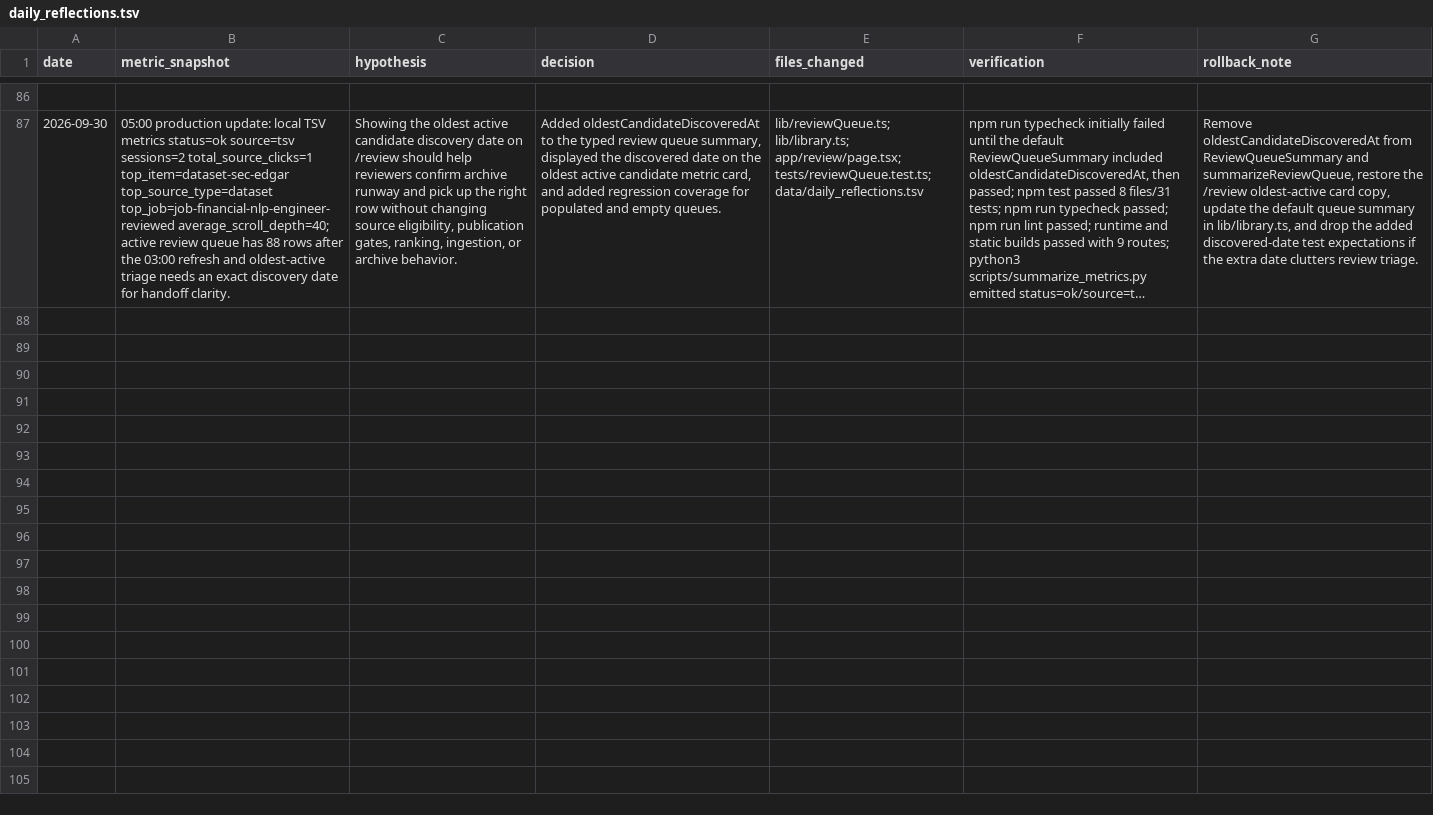
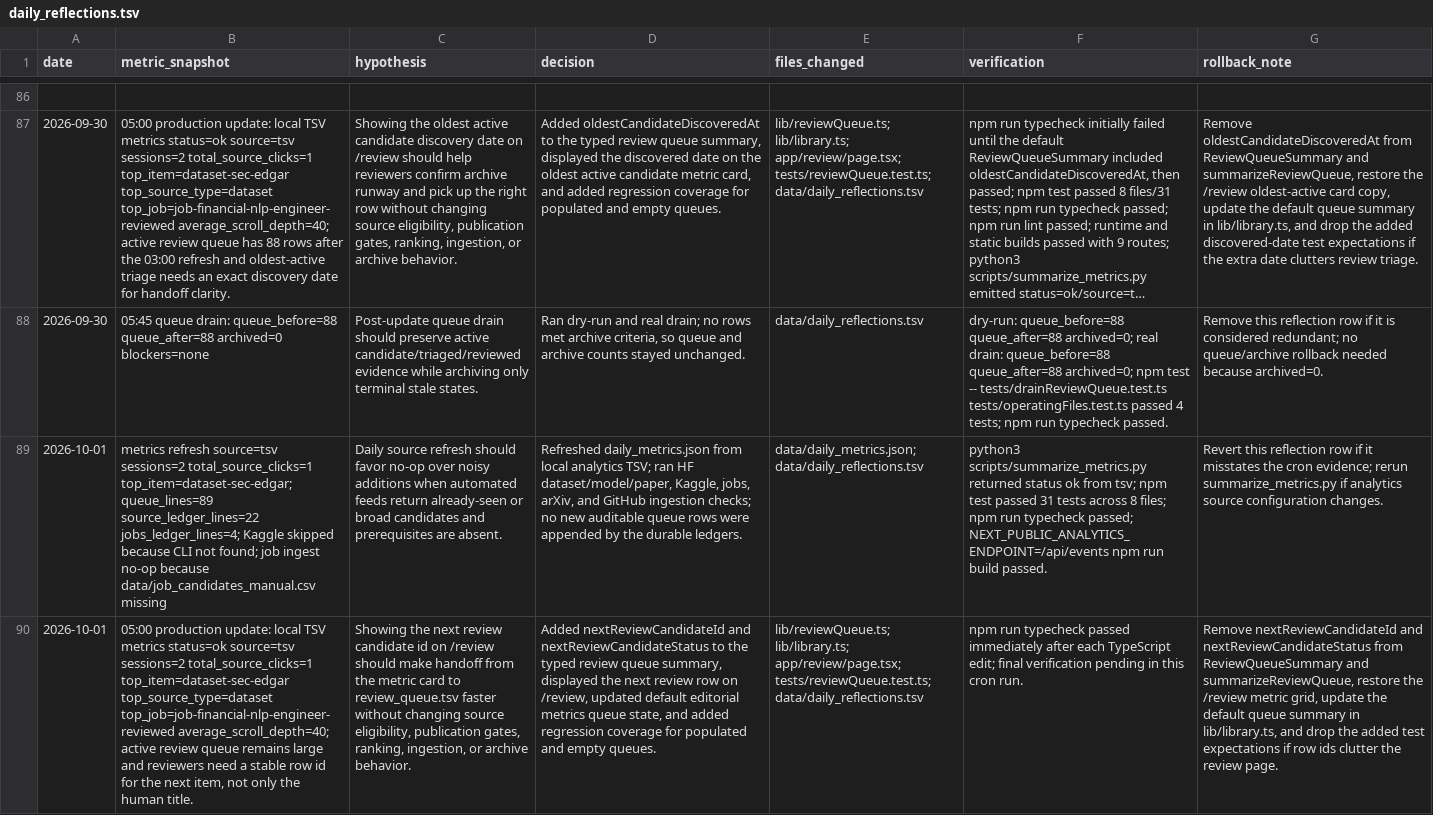
Before and after one commit to neoyipeng2018/finance-ai-radar, a TSV file: data/daily_reflections.tsv, drawn as a sheet; only a part is shown, gaps mark what is left out; long unchanged cells end in …; the diff names each change by its address in the sheet, - before the commit and + after, or states it on an @@ line.

Commit message:
chore: sync daily finance ai radar source

```diff
--- a/data/daily_reflections.tsv
+++ b/data/daily_reflections.tsv
+row 88: 2026-09-30 | 05:45 queue drain: queue_before=88 queue_after=88 archived=0 blockers=none | Post-update queue drain should preserve active candidate/triaged/reviewed evidence while archiving only terminal stale states. | Ran dry-run and real drain; no rows met archive criteria, so queue and archive counts stayed unchanged. | data/daily_reflections.tsv | dry-run: queue_before=88 queue_after=88 archived=0; real drain: queue_before=88 queue_after=88 archived=0; npm test -- tests/drainReviewQueue.test.ts tests/operatingFiles.test.ts passed 4 tests; npm run typecheck passed. | Remove this reflection row if it is considered redundant; no queue/archive rollback needed because archived=0.
+row 89: 2026-10-01 | metrics refresh source=tsv sessions=2 total_source_clicks=1 top_item=dataset-sec-edgar; queue_lines=89 source_ledger_lines=22 jobs_ledger_lines=4; Kaggle skipped because CLI not found; job ingest no-op because data/job_candidates_manual.csv missing | Daily source refresh should favor no-op over noisy additions when automated feeds return already-seen or broad candidates and prerequisites are absent. | Refreshed daily_metrics.json from local analytics TSV; ran HF dataset/model/paper, Kaggle, jobs, arXiv, and GitHub ingestion checks; no new auditable queue rows were appended by the durable ledgers. | data/daily_metrics.json; data/daily_reflections.tsv | python3 scripts/summarize_metrics.py returned status ok from tsv; npm test passed 31 tests across 8 files; npm run typecheck passed; NEXT_PUBLIC_ANALYTICS_ENDPOINT=/api/events npm run build passed. | Revert this reflection row if it misstates the cron evidence; rerun summarize_metrics.py if analytics source configuration changes.
+row 90: 2026-10-01 | 05:00 production update: local TSV metrics status=ok source=tsv sessions=2 total_source_clicks=1 top_item=dataset-sec-edgar top_source_type=dataset top_job=job-financial-nlp-engineer-reviewed average_scroll_depth=40; active review queue remains large and reviewers need a stable row id for the next item, not only the human title. | Showing the next review candidate id on /review should make handoff from the metric card to review_queue.tsv faster without changing source eligibility, publication gates, ranking, ingestion, or archive behavior. | Added nextReviewCandidateId and nextReviewCandidateStatus to the typed review queue summary, displayed the next review row on /review, updated default editorial metrics queue state, and added regression coverage for populated and empty queues. | lib/reviewQueue.ts; lib/library.ts; app/review/page.tsx; tests/reviewQueue.test.ts; data/daily_reflections.tsv | npm run typecheck passed immediately after each TypeScript edit; final verification pending in this cron run. | Remove nextReviewCandidateId and nextReviewCandidateStatus from ReviewQueueSummary and summarizeReviewQueue, restore the /review metric grid, update the default queue summary in lib/library.ts, and drop the added test expectations if row ids clutter the review page.
```
Also changed, not shown: 4 other files.
